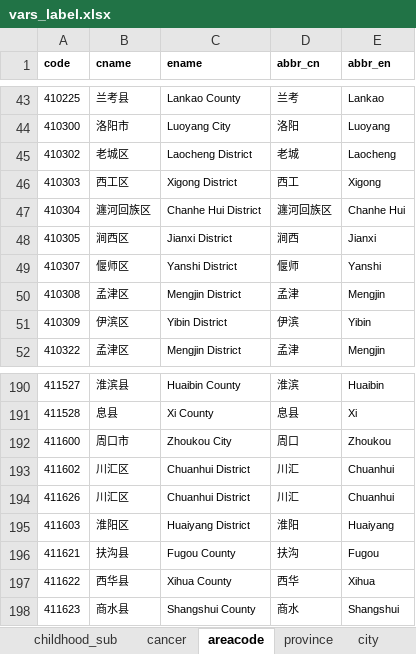
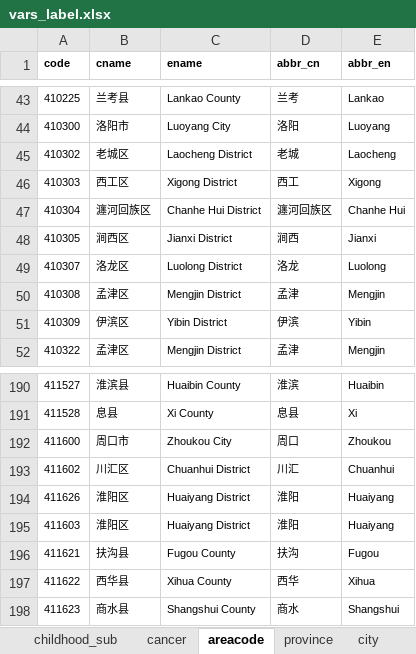
Before and after one commit to gigu003/canregtools, an Excel workbook: data-raw/vars_label.xlsx, sheet areacode, drawn as a sheet; only a part is shown, gaps mark what is left out; values as stored, in another font and other column widths than the file's, no borders; the diff names each change by its address in the sheet, - before the commit and + after, or states it on an @@ line.

```diff
--- a/data-raw/vars_label.xlsx (sheet areacode)
+++ b/data-raw/vars_label.xlsx (sheet areacode)
-B49 (cname): 偃师区
+B49 (cname): 洛龙区
-C49 (ename): Yanshi District
+C49 (ename): Luolong District
-D49 (abbr_cn): 偃师
+D49 (abbr_cn): 洛龙
-E49 (abbr_en): Yanshi
+E49 (abbr_en): Luolong
-B194 (cname): 川汇区
+B194 (cname): 淮阳区
-C194 (ename): Chuanhui District
+C194 (ename): Huaiyang District
-D194 (abbr_cn): 川汇
+D194 (abbr_cn): 淮阳
-E194 (abbr_en): Chuanhui
+E194 (abbr_en): Huaiyang
```
Also changed, not shown: 8 other files.
